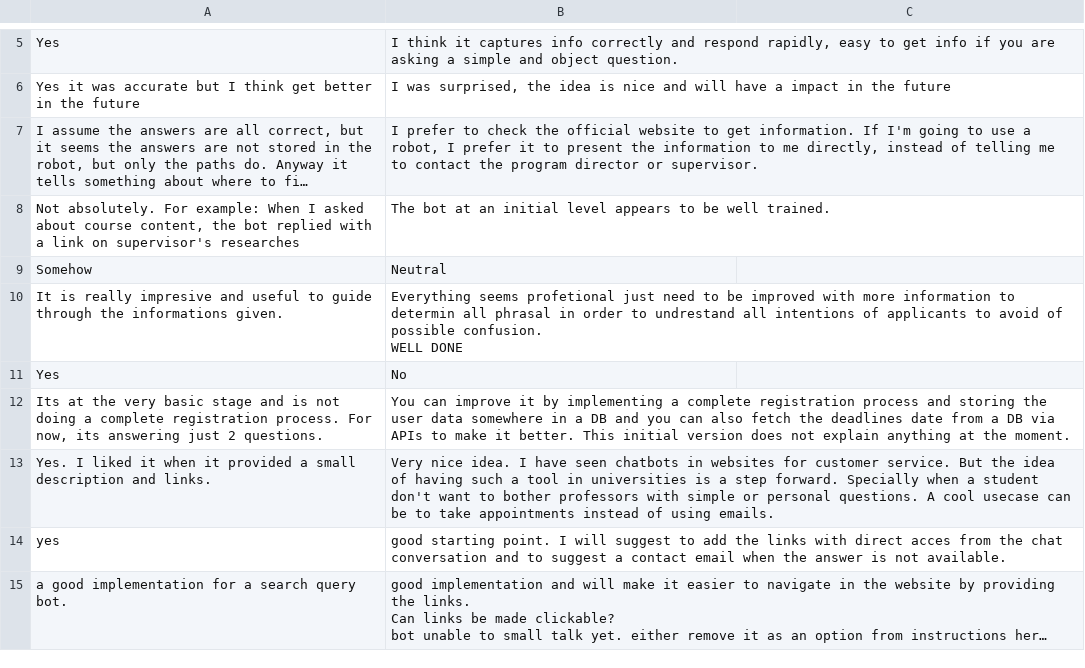
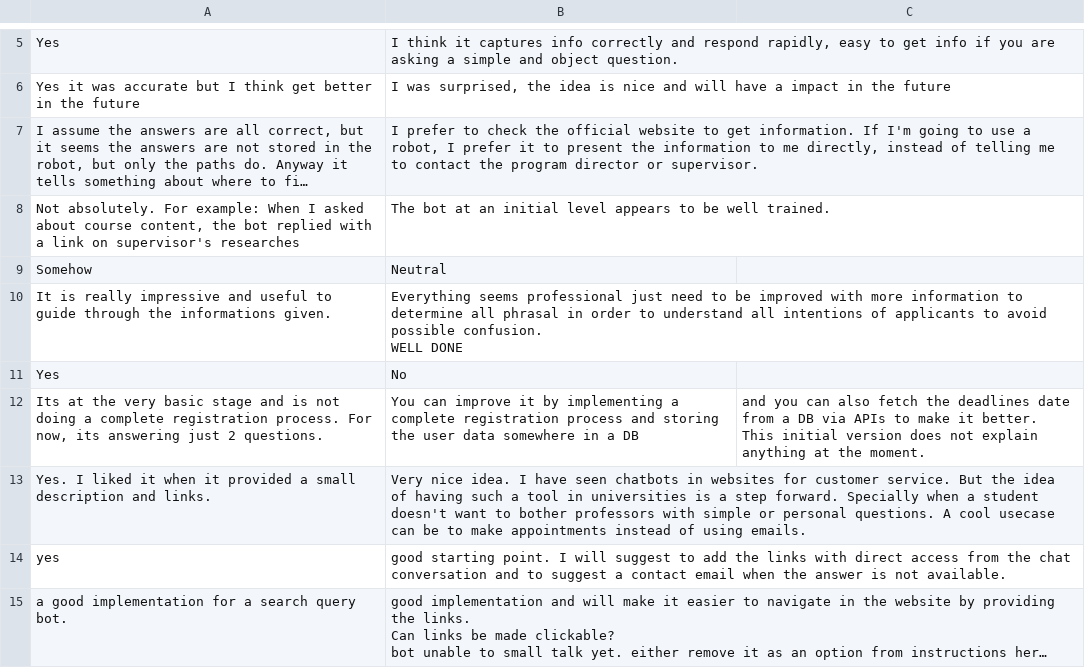
Before and after one commit to BabakBar/Sentiment-Analysis-Adv, a CSV file: Survey.csv, drawn as a sheet; only a part is shown, gaps mark what is left out; long unchanged cells end in …; the diff covers the shown part only; the diff names each change by its address in the sheet, - before the commit and + after, or states it on an @@ line.

Commit message:
grammar check

```diff
--- a/Survey.csv
+++ b/Survey.csv
-A10: …is really impresive and useful…
+A10: …is really impressive and useful…
-B10: Everything seems profetional just need to be improved with more information to determin all phrasal in order to undrestand all intentions of applicants to avoid of possible confusion.…
+B10: Everything seems professional just need to be improved with more information to determine all phrasal in order to understand all intentions of applicants to avoid possible confusion.…
-B12: …a DB and you can also fetch the deadlines date from a DB via APIs to make it better. This initial version does not explain anything at the moment.
+B12: …a DB
-C12: (empty)
+C12: and you can also fetch the deadlines date from a DB via APIs to make it better. This initial version does not explain anything at the moment.
-B13: …a student don't want to bother professors with simple or personal questions. A cool usecase can be to take appointments instead…
+B13: …a student doesn't want to bother professors with simple or personal questions. A cool usecase can be to make appointments instead…
-B14: …with direct acces from the…
+B14: …with direct access from the…
```
Also changed, not shown: 2 added rows, 2 removed rows and 4 edited cells elsewhere in this file.
